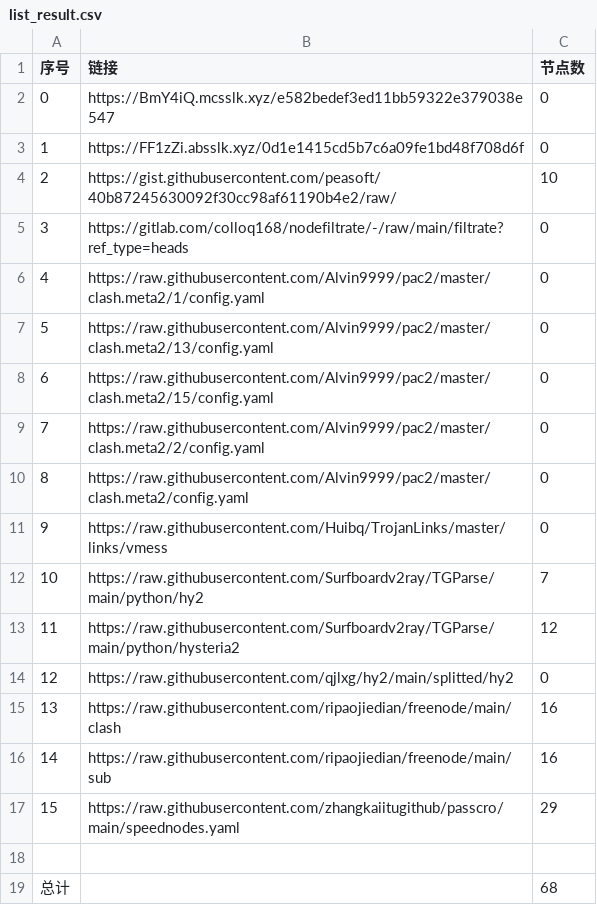
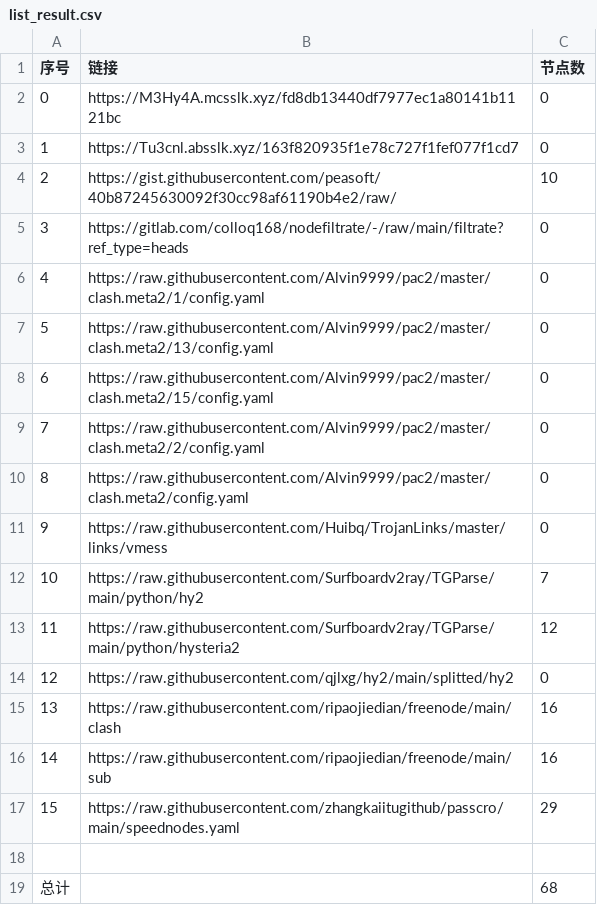
Before and after one commit to wangyu1997/NoMoreWalls, a CSV file: list_result.csv, drawn as a sheet.

```diff
--- a/list_result.csv
+++ b/list_result.csv
@@ -1,4 +1,4 @@
 序号,链接,节点数
-0,https://BmY4iQ.mcsslk.xyz/e582bedef3ed11bb59322e379038e547,0
-1,https://FF1zZi.absslk.xyz/0d1e1415cd5b7c6a09fe1bd48f708d6f,0
+0,https://M3Hy4A.mcsslk.xyz/fd8db13440df7977ec1a80141b1121bc,0
+1,https://Tu3cnl.absslk.xyz/163f820935f1e78c727f1fef077f1cd7,0
 2,https://gist.githubusercontent.com/peasoft/40b87245630092f30cc98af61190b4e2/raw/,10
```
Also changed, not shown: 3 other files.
